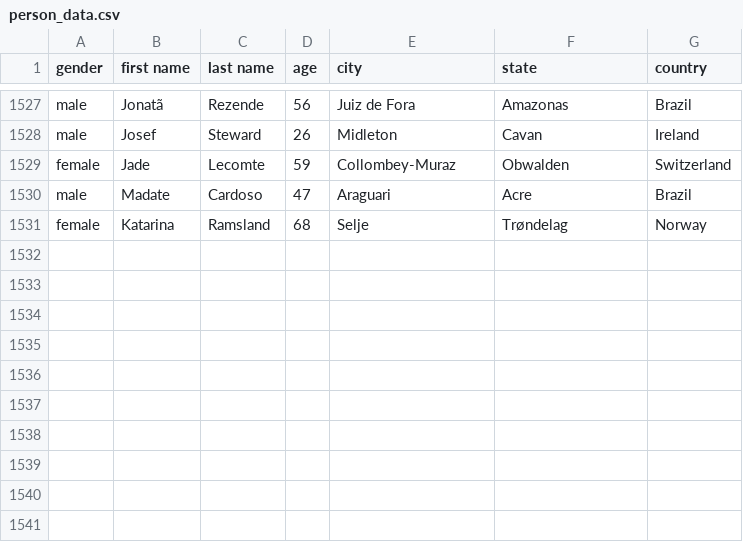
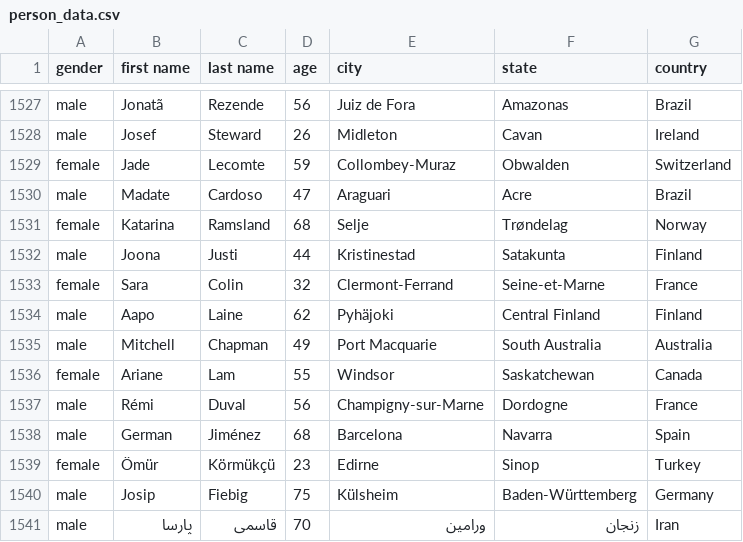
Before and after one commit to AhmadMHanif7/GitHub-Actions-Test, a CSV file: data/person_data.csv, drawn as a sheet; only a part is shown, gaps mark what is left out.

```diff
--- a/data/person_data.csv
+++ b/data/person_data.csv
@@ -1531 +1531,11 @@ male,Madate,Cardoso,47,Araguari,Acre,Brazil
 female,Katarina,Ramsland,68,Selje,Trøndelag,Norway
+male,Joona,Justi,44,Kristinestad,Satakunta,Finland
+female,Sara,Colin,32,Clermont-Ferrand,Seine-et-Marne,France
+male,Aapo,Laine,62,Pyhäjoki,Central Finland,Finland
+male,Mitchell,Chapman,49,Port Macquarie,South Australia,Australia
+female,Ariane,Lam,55,Windsor,Saskatchewan,Canada
+male,Rémi,Duval,56,Champigny-sur-Marne,Dordogne,France
+male,German,Jiménez,68,Barcelona,Navarra,Spain
+female,Ömür,Körmükçü,23,Edirne,Sinop,Turkey
+male,Josip,Fiebig,75,Külsheim,Baden-Württemberg,Germany
+male,پارسا,قاسمی,70,ورامین,زنجان,Iran
```
